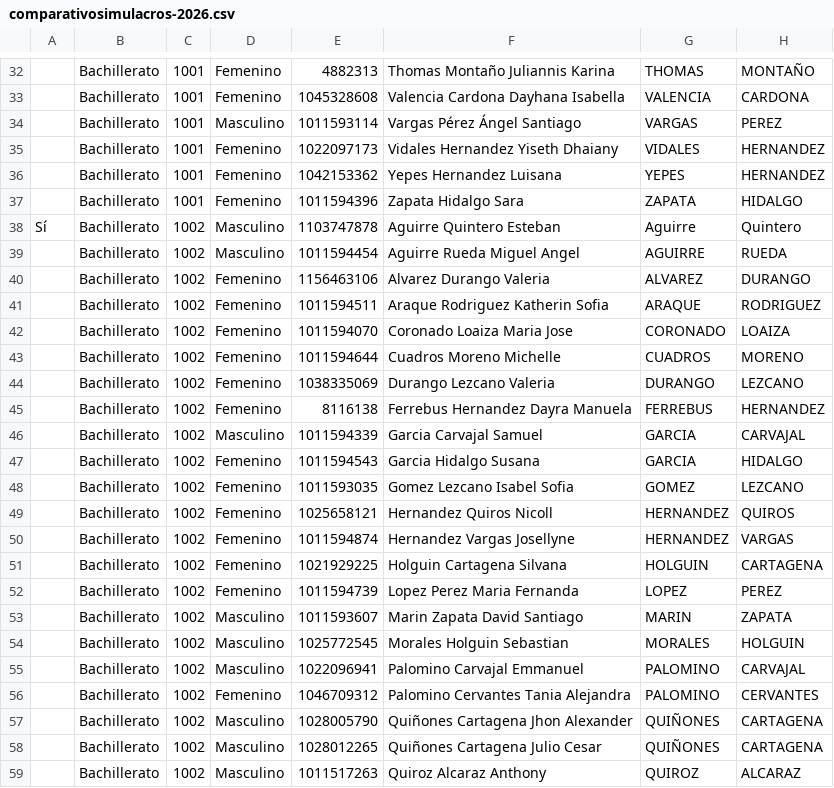
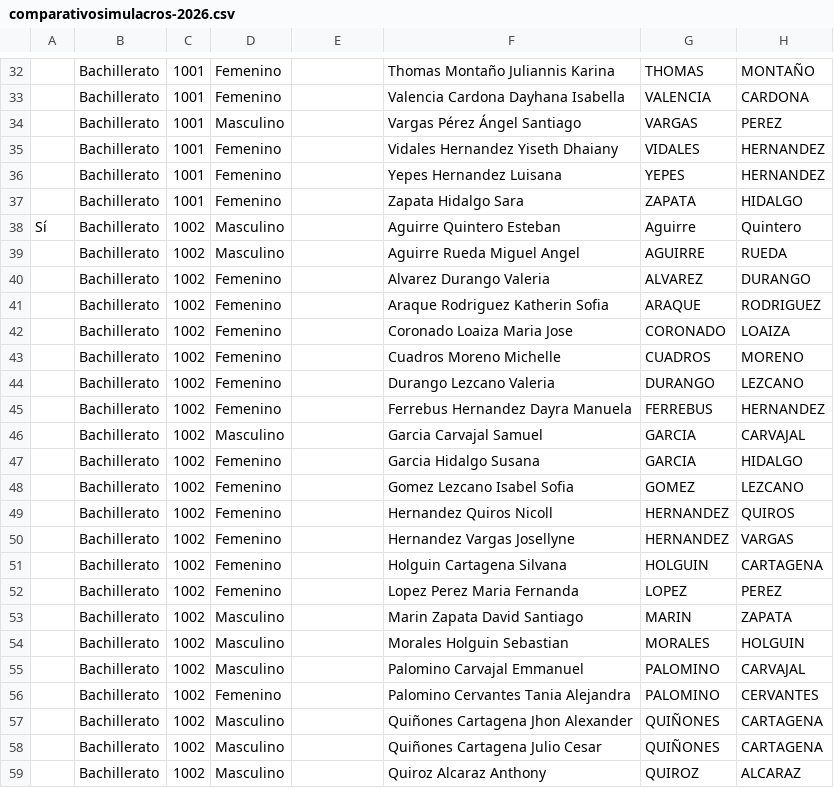
Before and after one commit to LLerzy/portal-slg, a CSV file: dashboard-simulacros/comparativosimulacros-2026.csv, drawn as a sheet; only a part is shown, gaps mark what is left out; the diff covers the shown part only; the diff names each change by its address in the sheet, - before the commit and + after, or states it on an @@ line.

```diff
--- a/dashboard-simulacros/comparativosimulacros-2026.csv
+++ b/dashboard-simulacros/comparativosimulacros-2026.csv
-E32: 4882313
+E32: (empty)
-E33: 1045328608
+E33: (empty)
-E34: 1011593114
+E34: (empty)
-E35: 1022097173
+E35: (empty)
-E36: 1042153362
+E36: (empty)
-E37: 1011594396
+E37: (empty)
-E38: 1103747878
+E38: (empty)
-E39: 1011594454
+E39: (empty)
-E40: 1156463106
+E40: (empty)
-E41: 1011594511
+E41: (empty)
-E42: 1011594070
+E42: (empty)
-E43: 1011594644
+E43: (empty)
-E44: 1038335069
+E44: (empty)
-E45: 8116138
+E45: (empty)
-E46: 1011594339
+E46: (empty)
-E47: 1011594543
+E47: (empty)
-E48: 1011593035
+E48: (empty)
-E49: 1025658121
+E49: (empty)
-E50: 1011594874
+E50: (empty)
-E51: 1021929225
+E51: (empty)
-E52: 1011594739
+E52: (empty)
-E53: 1011593607
+E53: (empty)
-E54: 1025772545
+E54: (empty)
-E55: 1022096941
+E55: (empty)
-E56: 1046709312
+E56: (empty)
-E57: 1028005790
+E57: (empty)
-E58: 1028012265
+E58: (empty)
-E59: 1011517263
+E59: (empty)
```
Also changed, not shown: 152 edited cells elsewhere in this file, 1 other file.
